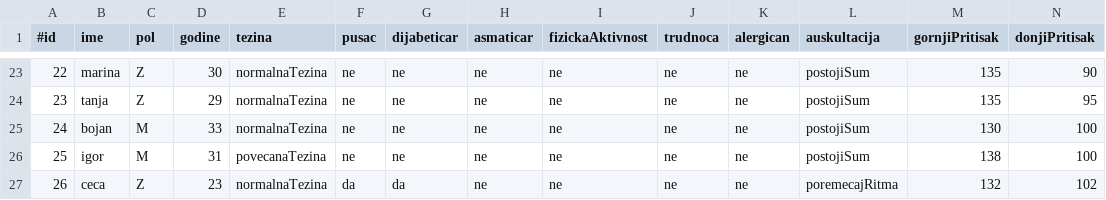
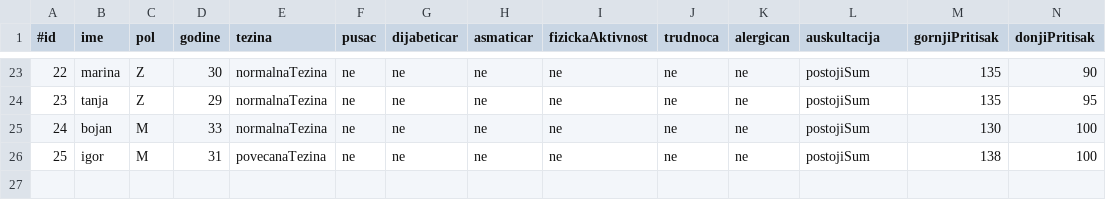
Before and after one commit to magdalenalakic/InzenjeringZnanja, a CSV file: csv-files/fizikalni-pregled.csv, drawn as a sheet; only a part is shown, gaps mark what is left out; rows hold the shown columns only; the diff names each change by its address in the sheet, - before the commit and + after, or states it on an @@ line.

```diff
--- a/csv-files/fizikalni-pregled.csv
+++ b/csv-files/fizikalni-pregled.csv
-row 27: 26 | ceca | Z | 23 | normalnaTezina | da | da | ne | ne | ne | ne | poremecajRitma | 132 | 102
```
Also changed, not shown: csv-files/dijagnoza.csv, csv-files/dodatna-ispitivanja.csv.
